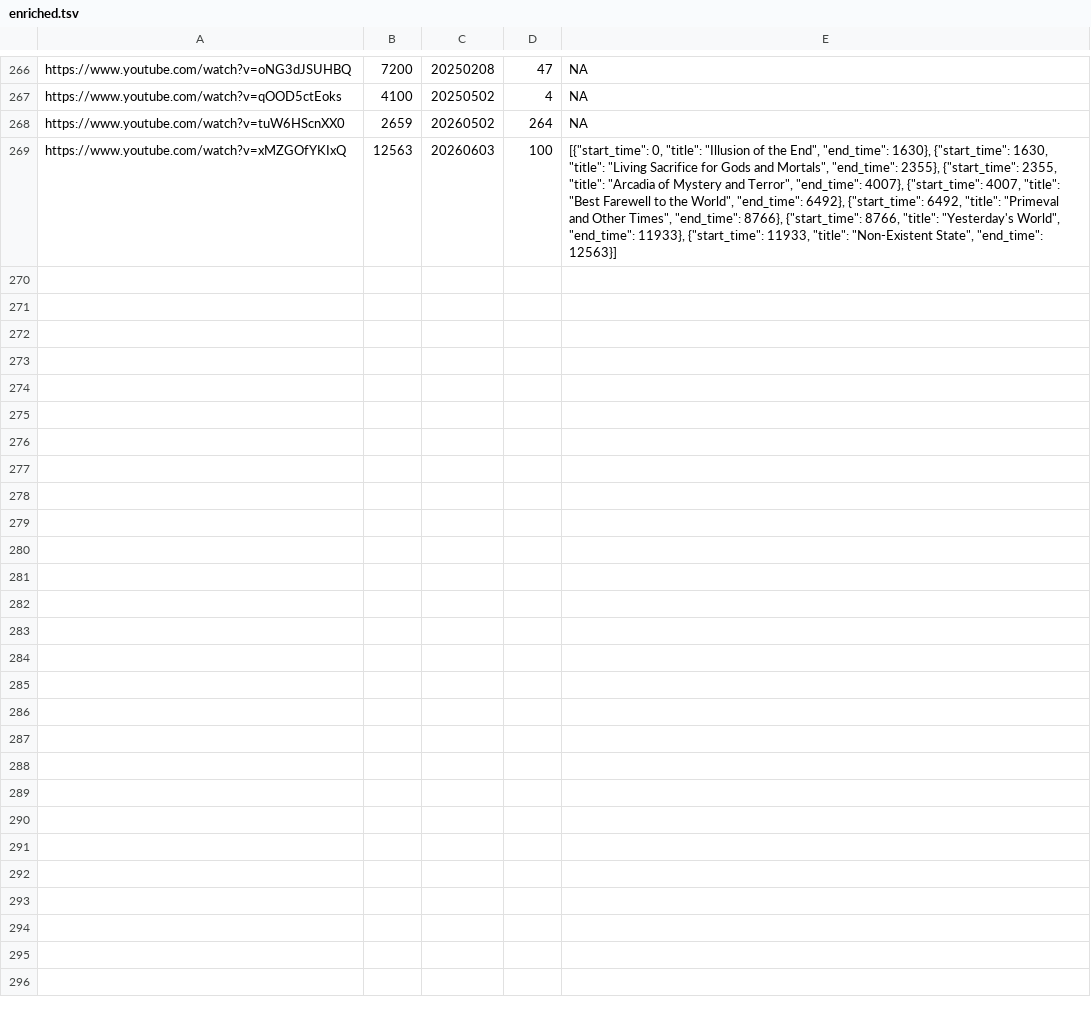
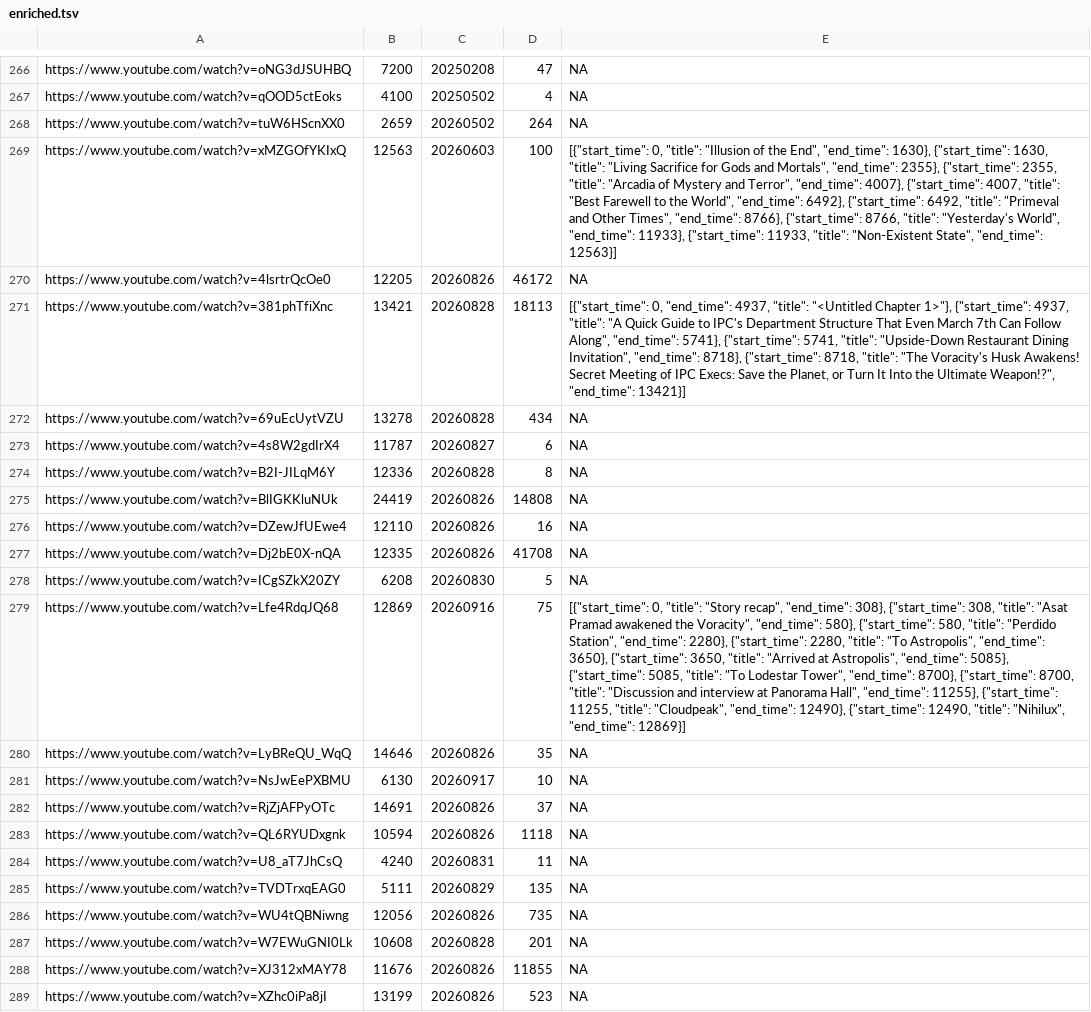
Before and after one commit to FichteFoll/gacha-game-story-length-analysis, a TSV file: honkai-star-rail/data/enriched.tsv, drawn as a sheet; only a part is shown, gaps mark what is left out; the diff covers the shown part only; the diff names each change by its address in the sheet, - before the commit and + after, or states it on an @@ line.

```diff
--- a/honkai-star-rail/data/enriched.tsv
+++ b/honkai-star-rail/data/enriched.tsv
+row 270: https://www.youtube.com/watch?v=4lsrtrQcOe0 | 12205 | 20260826 | 46172 | NA
+row 271: https://www.youtube.com/watch?v=381phTfiXnc | 13421 | 20260828 | 18113 | [{"start_time": 0, "end_time": 4937, "title": "<Untitled Chapter 1>"}, {"start_time": 4937, "title": "A Quick Guide to IPC's Department Structure That Even March 7th Can Follow Along", "end_time": 5741}, {"start_time": 5741, "title": "Upside-Down Restaurant Dining Invitation", "end_time": 8718}, {"start_time": 8718, "title": "The Voracity's Husk Awakens! Secret Meeting of IPC Execs: Save the Planet, or Turn It Into the Ultimate Weapon!?", "end_time": 13421}]
+row 272: https://www.youtube.com/watch?v=69uEcUytVZU | 13278 | 20260828 | 434 | NA
+row 273: https://www.youtube.com/watch?v=4s8W2gdIrX4 | 11787 | 20260827 | 6 | NA
+row 274: https://www.youtube.com/watch?v=B2I-JILqM6Y | 12336 | 20260828 | 8 | NA
+row 275: https://www.youtube.com/watch?v=BlIGKKluNUk | 24419 | 20260826 | 14808 | NA
+row 276: https://www.youtube.com/watch?v=DZewJfUEwe4 | 12110 | 20260826 | 16 | NA
+row 277: https://www.youtube.com/watch?v=Dj2bE0X-nQA | 12335 | 20260826 | 41708 | NA
+row 278: https://www.youtube.com/watch?v=ICgSZkX20ZY | 6208 | 20260830 | 5 | NA
+row 279: https://www.youtube.com/watch?v=Lfe4RdqJQ68 | 12869 | 20260916 | 75 | [{"start_time": 0, "title": "Story recap", "end_time": 308}, {"start_time": 308, "title": "Asat Pramad awakened the Voracity", "end_time": 580}, {"start_time": 580, "title": "Perdido Station", "end_time": 2280}, {"start_time": 2280, "title": "To Astropolis", "end_time": 3650}, {"start_time": 3650, "title": "Arrived at Astropolis", "end_time": 5085}, {"start_time": 5085, "title": "To Lodestar Tower", "end_time": 8700}, {"start_time": 8700, "title": "Discussion and interview at Panorama Hall", "end_time": 11255}, {"start_time": 11255, "title": "Cloudpeak", "end_time": 12490}, {"start_time": 12490, "title": "Nihilux", "end_time": 12869}]
+row 280: https://www.youtube.com/watch?v=LyBReQU_WqQ | 14646 | 20260826 | 35 | NA
+row 281: https://www.youtube.com/watch?v=NsJwEePXBMU | 6130 | 20260917 | 10 | NA
+row 282: https://www.youtube.com/watch?v=RjZjAFPyOTc | 14691 | 20260826 | 37 | NA
+row 283: https://www.youtube.com/watch?v=QL6RYUDxgnk | 10594 | 20260826 | 1118 | NA
+row 284: https://www.youtube.com/watch?v=U8_aT7JhCsQ | 4240 | 20260831 | 11 | NA
+row 285: https://www.youtube.com/watch?v=TVDTrxqEAG0 | 5111 | 20260829 | 135 | NA
+row 286: https://www.youtube.com/watch?v=WU4tQBNiwng | 12056 | 20260826 | 735 | NA
+row 287: https://www.youtube.com/watch?v=W7EWuGNI0Lk | 10608 | 20260828 | 201 | NA
+row 288: https://www.youtube.com/watch?v=XJ312xMAY78 | 11676 | 20260826 | 11855 | NA
+row 289: https://www.youtube.com/watch?v=XZhc0iPa8jI | 13199 | 20260826 | 523 | NA
```
Also changed, not shown: 14 added rows elsewhere in this file, honkai-star-rail/data/acts.tsv, 9 other files.
